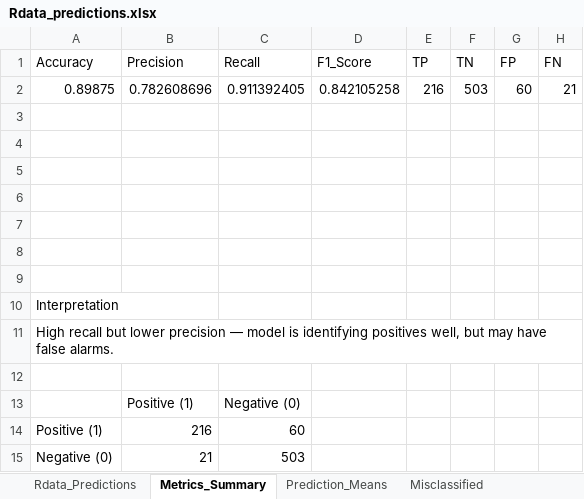
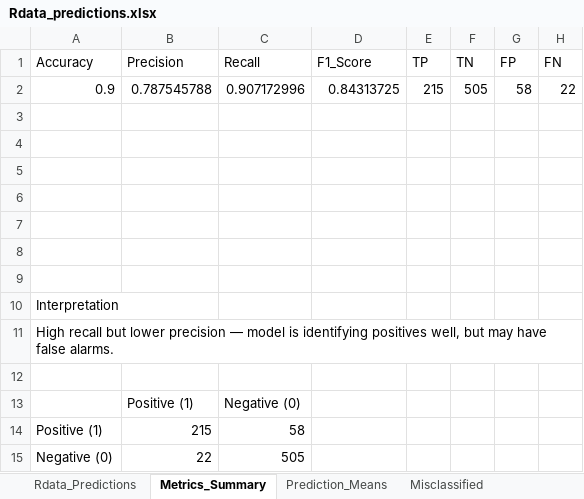
Before and after one commit to MatHatter/DESONN, an Excel workbook: Rdata_predictions.xlsx, sheet Metrics_Summary, drawn as a sheet; values as stored, in another font and other column widths than the file's, no borders; charts and pictures not drawn; removed rows and columns are numbered as before the commit, all else as after; the diff names each change by its address in the sheet, - before the commit and + after, or states it on an @@ line.

```diff
--- a/Rdata_predictions.xlsx (sheet Metrics_Summary)
+++ b/Rdata_predictions.xlsx (sheet Metrics_Summary)
-row 2: 0.89875 | 0.782608696 | 0.911392405 | 0.842105258 | 216 | 503 | 60 | 21
+row 2: 0.9 | 0.787545788 | 0.907172996 | 0.84313725 | 215 | 505 | 58 | 22
-B14 (Precision): 216
+B14 (Precision): 215
-C14 (Recall): 60
+C14 (Recall): 58
-B15 (Precision): 21
+B15 (Precision): 22
-C15 (Recall): 503
+C15 (Recall): 505
```
Also changed, not shown: sheet Rdata_Predictions, sheet Misclassified, sheet Misclass_Summary, sheet Prediction_Means, charts or pictures, 5 other files.
